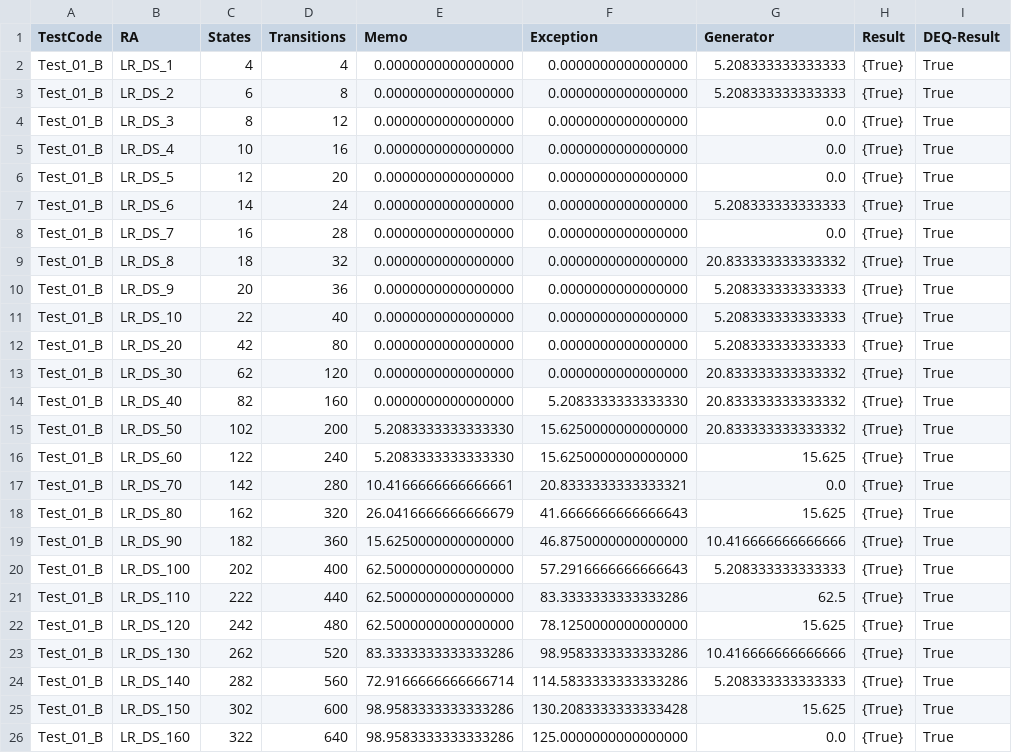
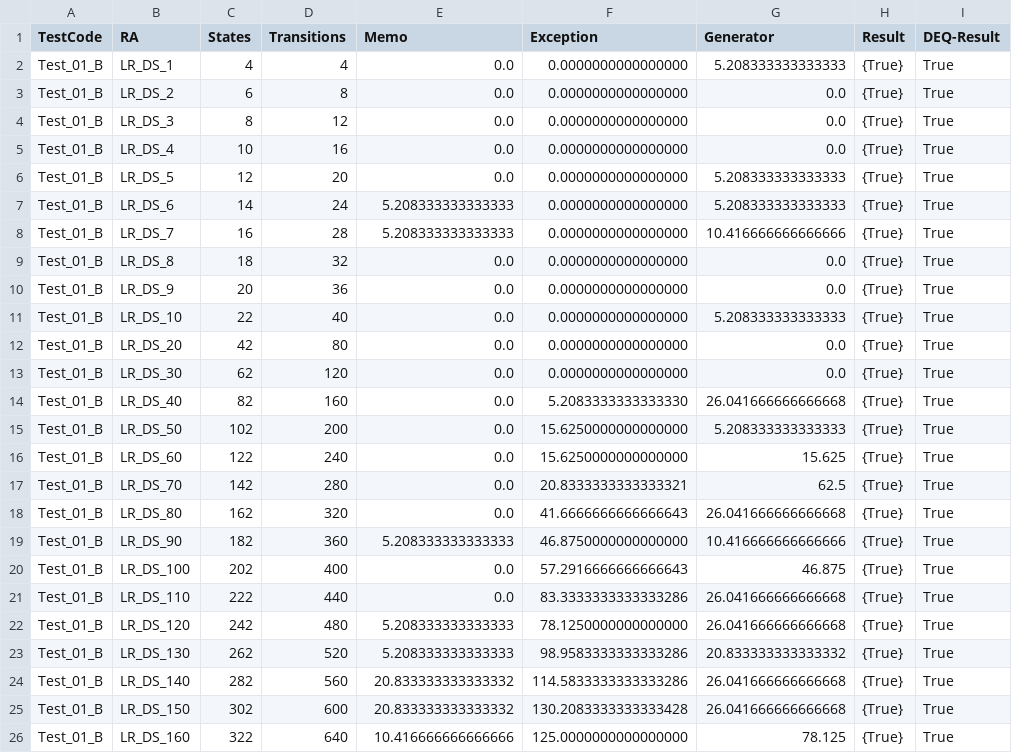
Before and after one commit to HamzaBandukara/FRABisim, a CSV file: Benchmarks_SETTA.csv, drawn as a sheet; only a part is shown; the diff covers the shown part only; the diff names each change by its address in the sheet, - before the commit and + after, or states it on an @@ line.

Commit message:
Updated Benchmarks

```diff
--- a/Benchmarks_SETTA.csv
+++ b/Benchmarks_SETTA.csv
-E2:E6 (Memo): 0.0000000000000000
+E2:E6 (Memo): 0.0
-G3 (Generator): 5.208333333333333
+G3 (Generator): 0.0
-G6 (Generator): 0.0
+G6 (Generator): 5.208333333333333
-E7:E8 (Memo): 0.0000000000000000
+E7:E8 (Memo): 5.208333333333333
-G8 (Generator): 0.0
+G8 (Generator): 10.416666666666666
-E9:E14 (Memo): 0.0000000000000000
+E9:E14 (Memo): 0.0
-G9 (Generator): 20.833333333333332
+G9 (Generator): 0.0
-G10 (Generator): 5.208333333333333
+G10 (Generator): 0.0
-G12 (Generator): 5.208333333333333
+G12 (Generator): 0.0
-G13 (Generator): 20.833333333333332
+G13 (Generator): 0.0
-G14 (Generator): 20.833333333333332
+G14 (Generator): 26.041666666666668
-E15:E16 (Memo): 5.2083333333333330
+E15:E16 (Memo): 0.0
-G15 (Generator): 20.833333333333332
+G15 (Generator): 5.208333333333333
-E17 (Memo): 10.4166666666666661
+E17 (Memo): 0.0
-G17 (Generator): 0.0
+G17 (Generator): 62.5
-E18 (Memo): 26.0416666666666679
+E18 (Memo): 0.0
-G18 (Generator): 15.625
+G18 (Generator): 26.041666666666668
-E19 (Memo): 15.6250000000000000
+E19 (Memo): 5.208333333333333
-E20:E21 (Memo): 62.5000000000000000
+E20:E21 (Memo): 0.0
-G20 (Generator): 5.208333333333333
+G20 (Generator): 46.875
-G21 (Generator): 62.5
+G21 (Generator): 26.041666666666668
-E22 (Memo): 62.5000000000000000
+E22 (Memo): 5.208333333333333
-G22 (Generator): 15.625
+G22 (Generator): 26.041666666666668
-E23 (Memo): 83.3333333333333286
+E23 (Memo): 5.208333333333333
-G23 (Generator): 10.416666666666666
+G23 (Generator): 20.833333333333332
-E24 (Memo): 72.9166666666666714
+E24 (Memo): 20.833333333333332
-G24 (Generator): 5.208333333333333
+G24 (Generator): 26.041666666666668
-E25 (Memo): 98.9583333333333286
+E25 (Memo): 20.833333333333332
-G25 (Generator): 15.625
+G25 (Generator): 26.041666666666668
-E26 (Memo): 98.9583333333333286
+E26 (Memo): 10.416666666666666
-G26 (Generator): 0.0
+G26 (Generator): 78.125
```
Also changed, not shown: 156 edited cells elsewhere in this file, Benchmarks/pibench2JAVA.csv, Benchmarks/pibench3JAVA.csv, 26 other files.
